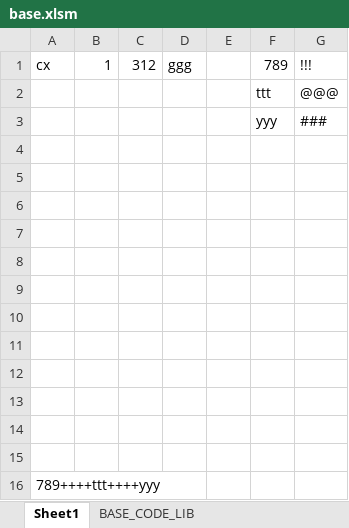
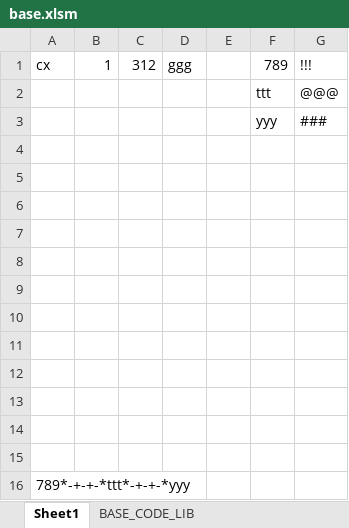
Before and after one commit to cxwithyxy/Excel_JS_Runtime, an Excel workbook: base.xlsm, sheet Sheet1, drawn as a sheet; values as stored, in another font and other column widths than the file's, no borders; the diff names each change by its address in the sheet, - before the commit and + after, or states it on an @@ line.

```diff
--- a/base.xlsm (sheet Sheet1)
+++ b/base.xlsm (sheet Sheet1)
-A16: 789++++ttt++++yyy
+A16: 789*-+-+-*ttt*-+-+-*yyy
```
Also changed, not shown: sheet BASE_CODE_LIB, 1 other file.
